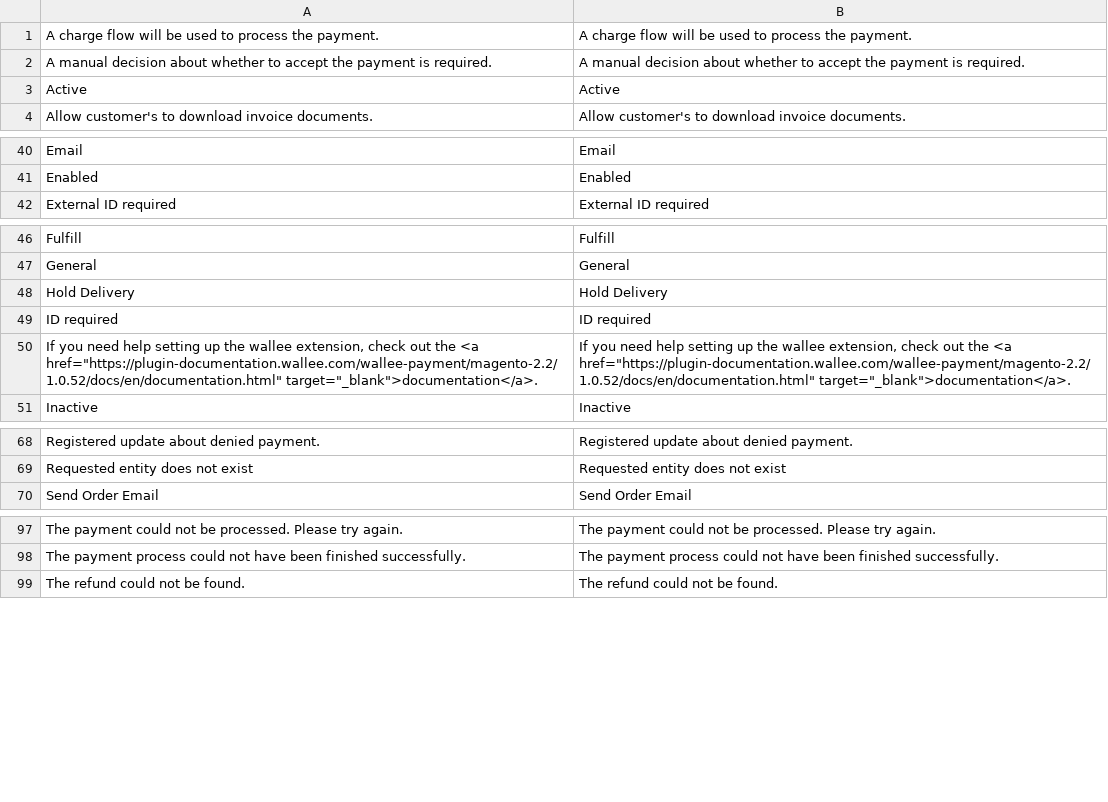
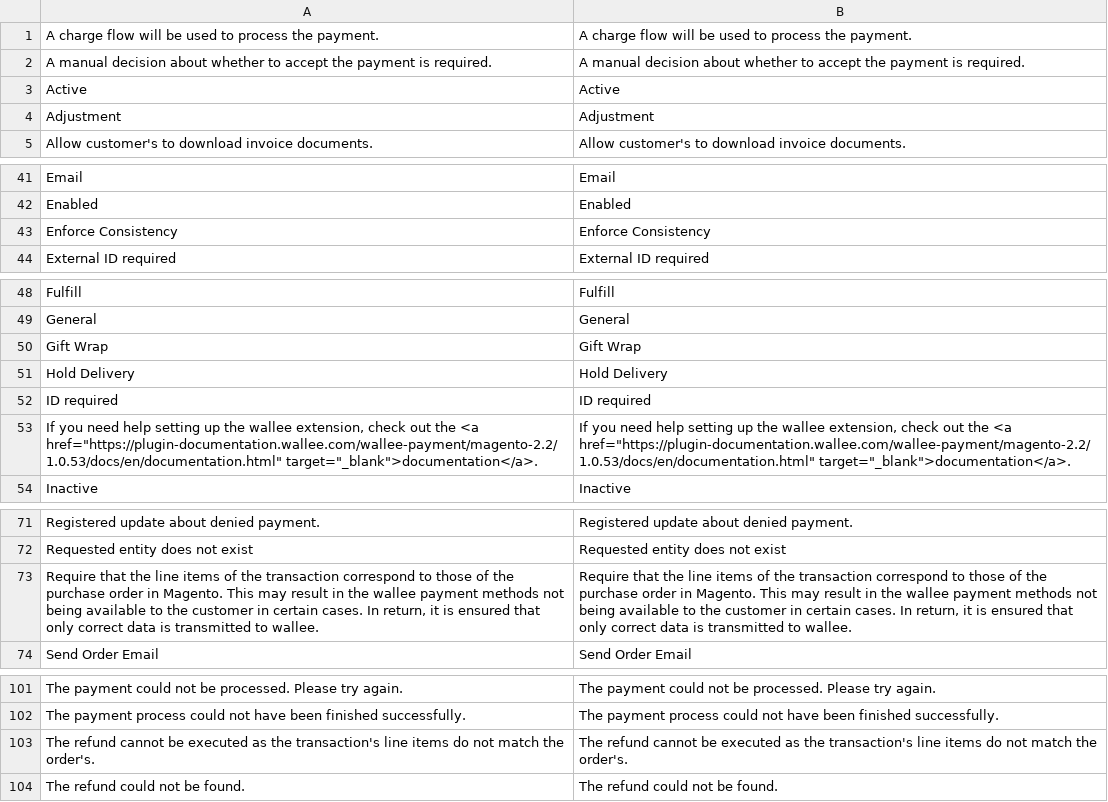
Before and after one commit to wallee-payment/magento-2.2, a CSV file: i18n/en_US.csv, drawn as a sheet; only a part is shown, gaps mark what is left out; the diff covers the shown part only.

```diff
--- a/i18n/en_US.csv
+++ b/i18n/en_US.csv
@@ -3,2 +3,3 @@
 "Active","Active"
+"Adjustment","Adjustment"
 "Allow customer's to download invoice documents.","Allow customer's to download invoice documents."
@@ -41,2 +42,3 @@
 "Enabled","Enabled"
+"Enforce Consistency","Enforce Consistency"
 "External ID required","External ID required"
@@ -47,5 +49,6 @@
 "General","General"
+"Gift Wrap","Gift Wrap"
 "Hold Delivery","Hold Delivery"
 "ID required","ID required"
-"If you need help setting up the wallee extension, check out the <a href=""https://plugin-documentation.wallee.com/wallee-payment/magento-2.2/1.0.52/docs/en/documentation.html"" target=""_blank"">documentation</a>.","If you need help setting up the wallee extension, check out the <a href=""https://plugin-documentation.wallee.com/wallee-payment/magento-2.2/1.0.52/docs/en/documentation.html"" target=""_blank"">documentation</a>."
+"If you need help setting up the wallee extension, check out the <a href=""https://plugin-documentation.wallee.com/wallee-payment/magento-2.2/1.0.53/docs/en/documentation.html"" target=""_blank"">documentation</a>.","If you need help setting up the wallee extension, check out the <a href=""https://plugin-documentation.wallee.com/wallee-payment/magento-2.2/1.0.53/docs/en/documentation.html"" target=""_blank"">documentation</a>."
 "Inactive","Inactive"
@@ -69,2 +72,3 @@
 "Requested entity does not exist","Requested entity does not exist"
+"Require that the line items of the transaction correspond to those of the purchase order in Magento. This may result in the wallee payment methods not being available to the customer in certain cases. In return, it is ensured that only correct data is transmitted to wallee.","Require that the line items of the transaction correspond to those of the purchase order in Magento. This may result in the wallee payment methods not being available to the customer in certain cases. In return, it is ensured that only correct data is transmitted to wallee."
 "Send Order Email","Send Order Email"
@@ -98,2 +102,3 @@
 "The payment process could not have been finished successfully.","The payment process could not have been finished successfully."
+"The refund cannot be executed as the transaction's line items do not match the order's.","The refund cannot be executed as the transaction's line items do not match the order's."
 "The refund could not be found.","The refund could not be found."
```
Also changed, not shown: 1 added row and 2 moved rows elsewhere in this file, i18n/de_DE.csv, 31 other files.
